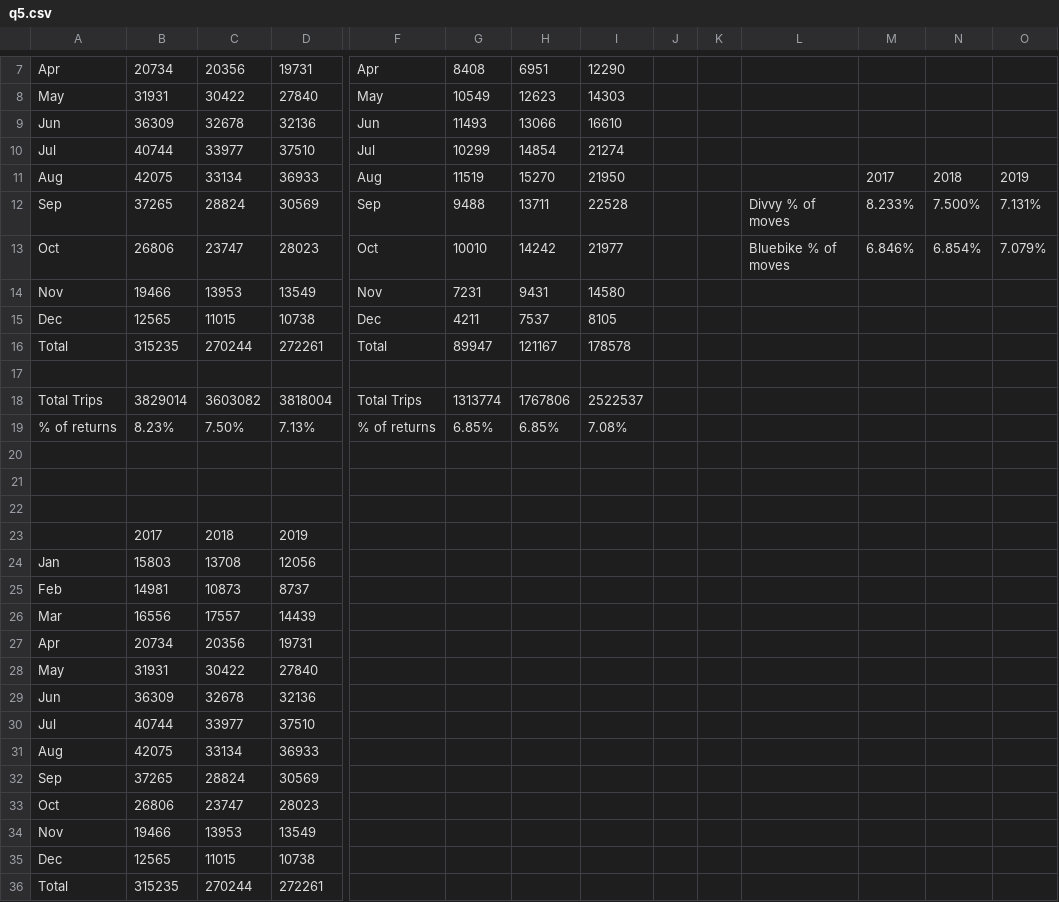
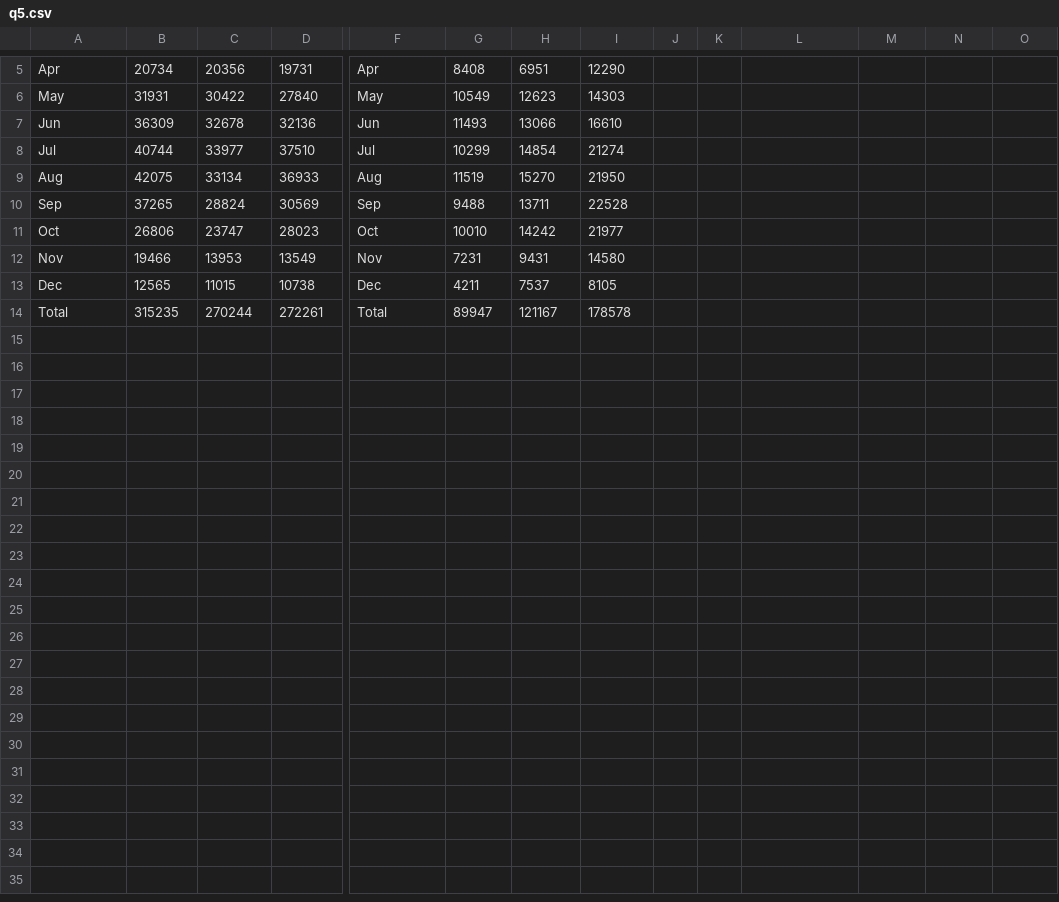
Before and after one commit to cheryltky/bikeshare_studies, a CSV file: csvdata/q5.csv, drawn as a sheet; only a part is shown, gaps mark what is left out; removed rows and columns are numbered as before the commit, all else as after; rows hold the shown columns only; the diff covers the shown part only; the diff names each change by its address in the sheet, - before the commit and + after, or states it on an @@ line.

```diff
--- a/csvdata/q5.csv
+++ b/csvdata/q5.csv
-M9: 2017
+M9: (empty)
-N9: 2018
+N9: (empty)
-O9: 2019
+O9: (empty)
-L10: Divvy % of moves
+L10: (empty)
-M10: 8.233%
+M10: (empty)
-N10: 7.500%
+N10: (empty)
-O10: 7.131%
+O10: (empty)
-L11: Bluebike % of moves
+L11: (empty)
-M11: 6.846%
+M11: (empty)
-N11: 6.854%
+N11: (empty)
-O11: 7.079%
+O11: (empty)
-row 17: (empty)
-row 18: Total Trips | 3829014 | 3603082 | 3818004 | Total Trips | 1313774 | 1767806 | 2522537
-row 19: % of returns | 8.23% | 7.50% | 7.13% | % of returns | 6.85% | 6.85% | 7.08%
-row 20: (empty)
-row 21: (empty)
-row 22: (empty)
-row 23:  | 2017 | 2018 | 2019
-row 24: Jan | 15803 | 13708 | 12056
-row 25: Feb | 14981 | 10873 | 8737
-row 26: Mar | 16556 | 17557 | 14439
-row 27: Apr | 20734 | 20356 | 19731
-row 28: May | 31931 | 30422 | 27840
-row 29: Jun | 36309 | 32678 | 32136
-row 30: Jul | 40744 | 33977 | 37510
-row 31: Aug | 42075 | 33134 | 36933
-row 32: Sep | 37265 | 28824 | 30569
-row 33: Oct | 26806 | 23747 | 28023
-row 34: Nov | 19466 | 13953 | 13549
-row 35: Dec | 12565 | 11015 | 10738
-row 36: Total | 315235 | 270244 | 272261
```
Also changed, not shown: 2 removed rows elsewhere in this file, 3 other files.
